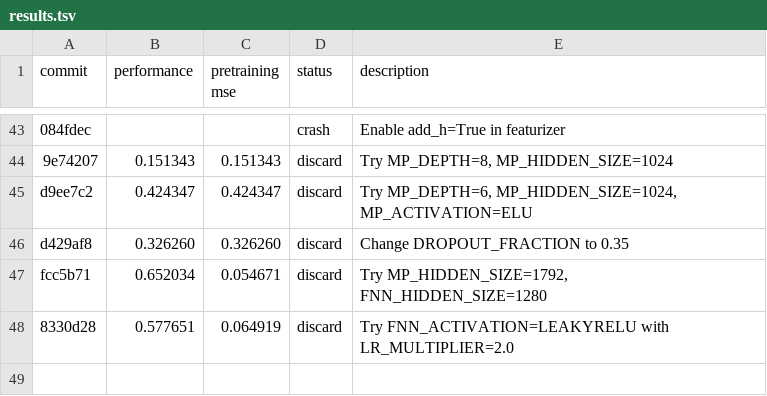
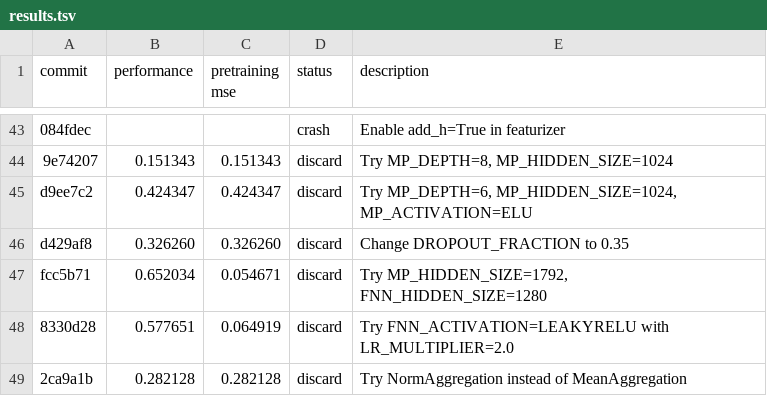
Before and after one commit to JacksonBurns/how-to-train-your-chemeleon, a TSV file: results.tsv, drawn as a sheet; only a part is shown, gaps mark what is left out.

Commit message:
Update results for NormAggregation experiment

```diff
--- a/results.tsv
+++ b/results.tsv
@@ -48 +48,2 @@ fcc5b71	0.652034	0.054671	discard	Try MP_HIDDEN_SIZE=1792, FNN_HIDDEN_SIZE=1280
 8330d28	0.577651	0.064919	discard	Try FNN_ACTIVATION=LEAKYRELU with LR_MULTIPLIER=2.0
+2ca9a1b	0.282128	0.282128	discard	Try NormAggregation instead of MeanAggregation
```
